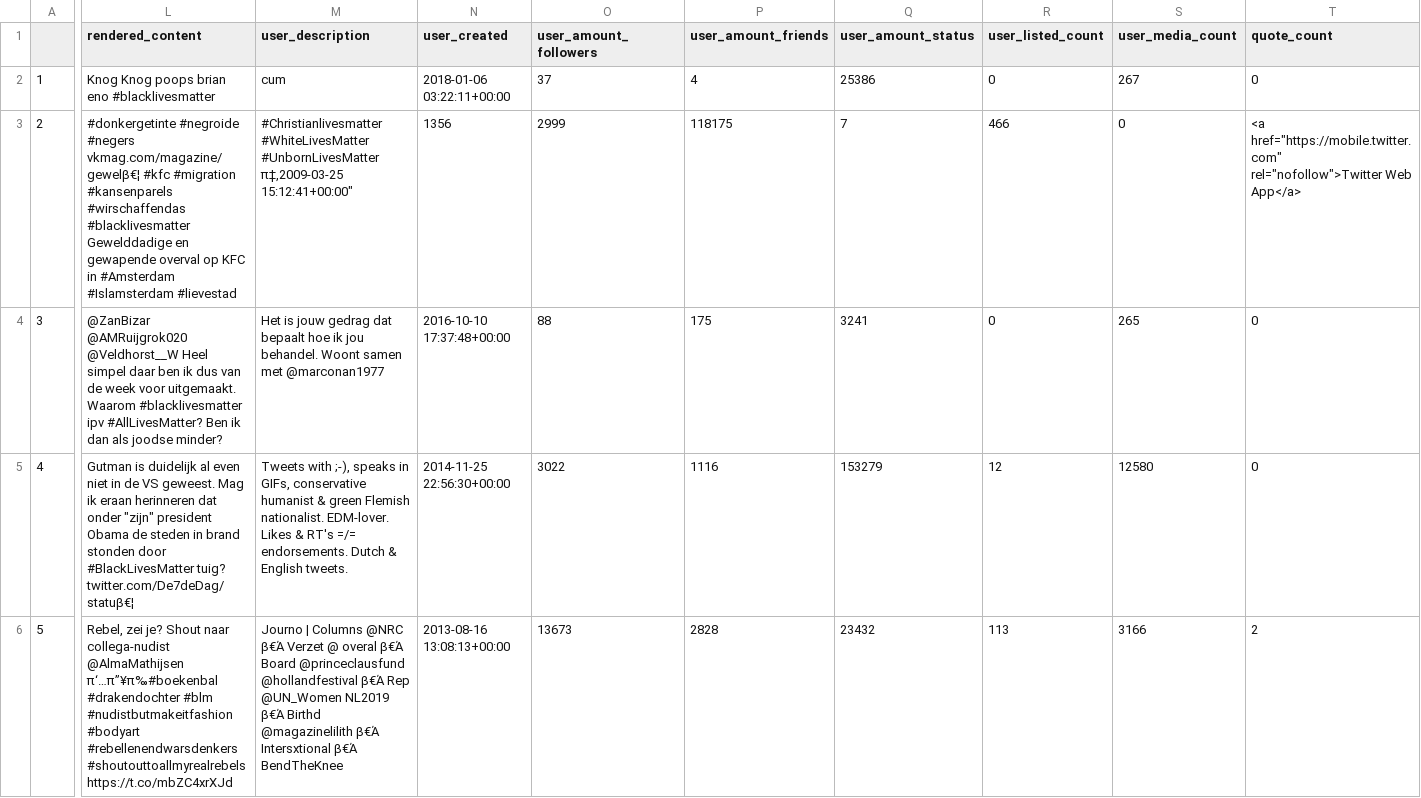
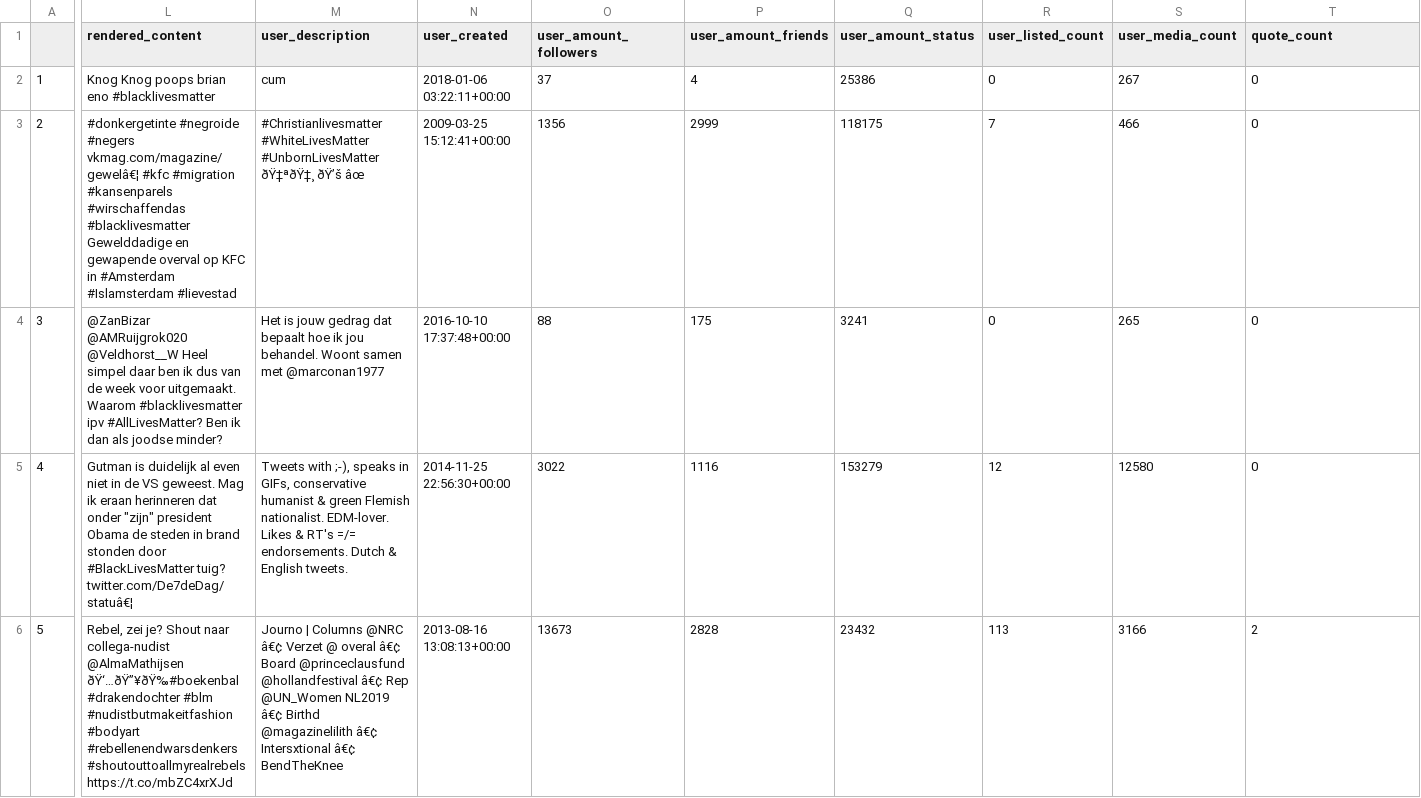
Before and after one commit to ingewerner/dprep-project, a CSV file: datasets/BLM2020_dataset.csv, drawn as a sheet; only a part is shown, gaps mark what is left out; ↵ is a line break in a cell; the diff covers the shown part only; the diff names each change by its address in the sheet, - before the commit and + after, or states it on an @@ line.

```diff
--- a/datasets/BLM2020_dataset.csv
+++ b/datasets/BLM2020_dataset.csv
-L3 (rendered_content): …#negroide #negers vkmag.com/magazine/gewelβ€¦ #kfc #migration…
+L3 (rendered_content): …#negroide #negers vkmag.com/magazine/gewelâ€¦ #kfc #migration…
-M3 (user_description): …#WhiteLivesMatter #UnbornLivesMatter ↵ π‡,2009-03-25 15:12:41+00:00"
+M3 (user_description): …#WhiteLivesMatter #UnbornLivesMatter ↵ ðŸ‡ªðŸ‡¸ ðŸ’š âœ
-N3 (user_created): 1356
+N3 (user_created): 2009-03-25 15:12:41+00:00
-O3 (user_amount_followers): 2999
+O3 (user_amount_followers): 1356
-P3 (user_amount_friends): 118175
+P3 (user_amount_friends): 2999
-Q3 (user_amount_status): 7
+Q3 (user_amount_status): 118175
-R3 (user_listed_count): 466
+R3 (user_listed_count): 7
-S3 (user_media_count): 0
+S3 (user_media_count): 466
-T3 (quote_count): <a href="https://mobile.twitter.com" rel="nofollow">Twitter Web App</a>
+T3 (quote_count): 0
-L5 (rendered_content): …#BlackLivesMatter tuig? twitter.com/De7deDag/statuβ€¦
+L5 (rendered_content): …#BlackLivesMatter tuig? twitter.com/De7deDag/statuâ€¦
-L6 (rendered_content): …collega-nudist @AlmaMathijsen π‘…π”¥π‰#boekenbal #drakendochter #blm…
+L6 (rendered_content): …collega-nudist @AlmaMathijsen ðŸ‘…ðŸ”¥ðŸ‰#boekenbal #drakendochter #blm…
-M6 (user_description): …Columns @NRC β€Ά Verzet @ overal β€Ά Board @princeclausfund @hollandfestival β€Ά Rep @UN_Women NL2019 β€Ά Birthd @magazinelilith β€Ά Intersxtional β€Ά BendTheKnee
+M6 (user_description): …Columns @NRC â€¢ Verzet @ overal â€¢ Board @princeclausfund @hollandfestival â€¢ Rep @UN_Women NL2019 â€¢ Birthd @magazinelilith â€¢ Intersxtional â€¢ BendTheKnee
```
Also changed, not shown: 33 edited cells elsewhere in this file, 3 other files.
